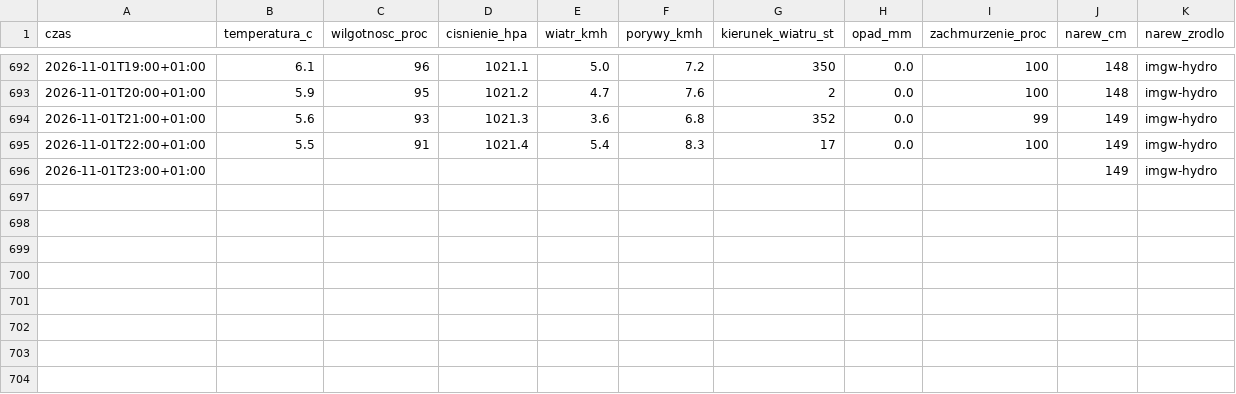
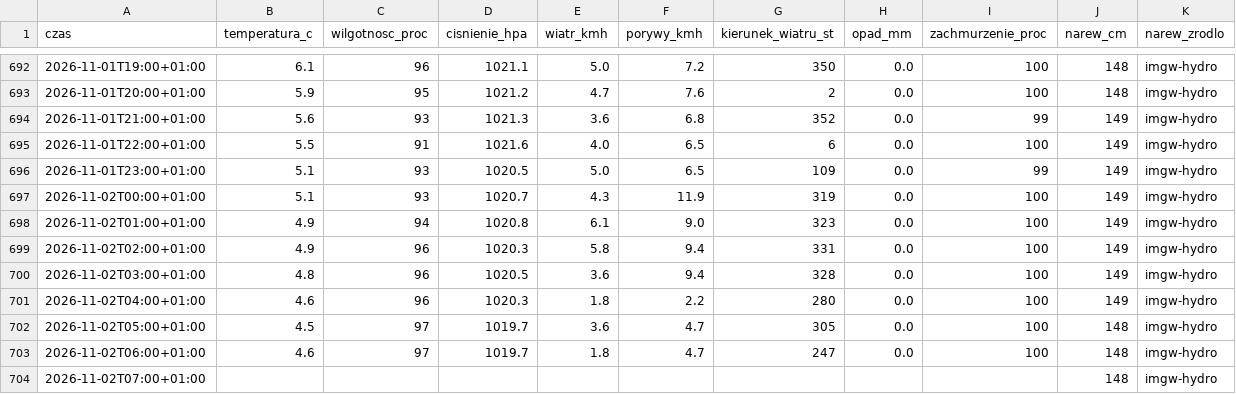
Before and after one commit to arturwyrzykowski/pogoda-tv, a CSV file: data/dziennik-2026.csv, drawn as a sheet; only a part is shown, gaps mark what is left out.

```diff
--- a/data/dziennik-2026.csv
+++ b/data/dziennik-2026.csv
@@ -694,3 +694,11 @@ czas,temperatura_c,wilgotnosc_proc,cisnienie_hpa,wiatr_kmh,porywy_kmh,kierunek_w
 2026-11-01T21:00+01:00,5.6,93,1021.3,3.6,6.8,352,0.0,99,149,imgw-hydro
-2026-11-01T22:00+01:00,5.5,91,1021.4,5.4,8.3,17,0.0,100,149,imgw-hydro
-2026-11-01T23:00+01:00,,,,,,,,,149,imgw-hydro
+2026-11-01T22:00+01:00,5.5,91,1021.6,4.0,6.5,6,0.0,100,149,imgw-hydro
+2026-11-01T23:00+01:00,5.1,93,1020.5,5.0,6.5,109,0.0,99,149,imgw-hydro
+2026-11-02T00:00+01:00,5.1,93,1020.7,4.3,11.9,319,0.0,100,149,imgw-hydro
+2026-11-02T01:00+01:00,4.9,94,1020.8,6.1,9.0,323,0.0,100,149,imgw-hydro
+2026-11-02T02:00+01:00,4.9,96,1020.3,5.8,9.4,331,0.0,100,149,imgw-hydro
+2026-11-02T03:00+01:00,4.8,96,1020.5,3.6,9.4,328,0.0,100,149,imgw-hydro
+2026-11-02T04:00+01:00,4.6,96,1020.3,1.8,2.2,280,0.0,100,149,imgw-hydro
+2026-11-02T05:00+01:00,4.5,97,1019.7,3.6,4.7,305,0.0,100,148,imgw-hydro
+2026-11-02T06:00+01:00,4.6,97,1019.7,1.8,4.7,247,0.0,100,148,imgw-hydro
+2026-11-02T07:00+01:00,,,,,,,,,148,imgw-hydro
```
Also changed, not shown: 1 other file.
